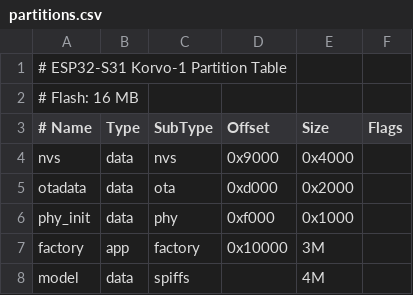
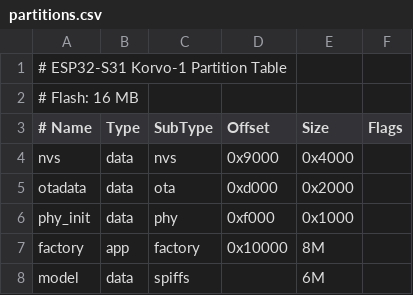
Before and after one commit to ozanoner/tinyml-demo-esp32s31, a CSV file: partitions.csv, drawn as a sheet.

```diff
--- a/partitions.csv
+++ b/partitions.csv
@@ -6,3 +6,3 @@ otadata,  data, ota,     0xd000,  0x2000,
 phy_init, data, phy,     0xf000,  0x1000,
-factory,  app,  factory, 0x10000, 3M,
-model,    data, spiffs,  ,        4M,
+factory,  app,  factory, 0x10000, 8M,
+model,    data, spiffs,  ,        6M,
```
Also changed, not shown: 6 other files.
